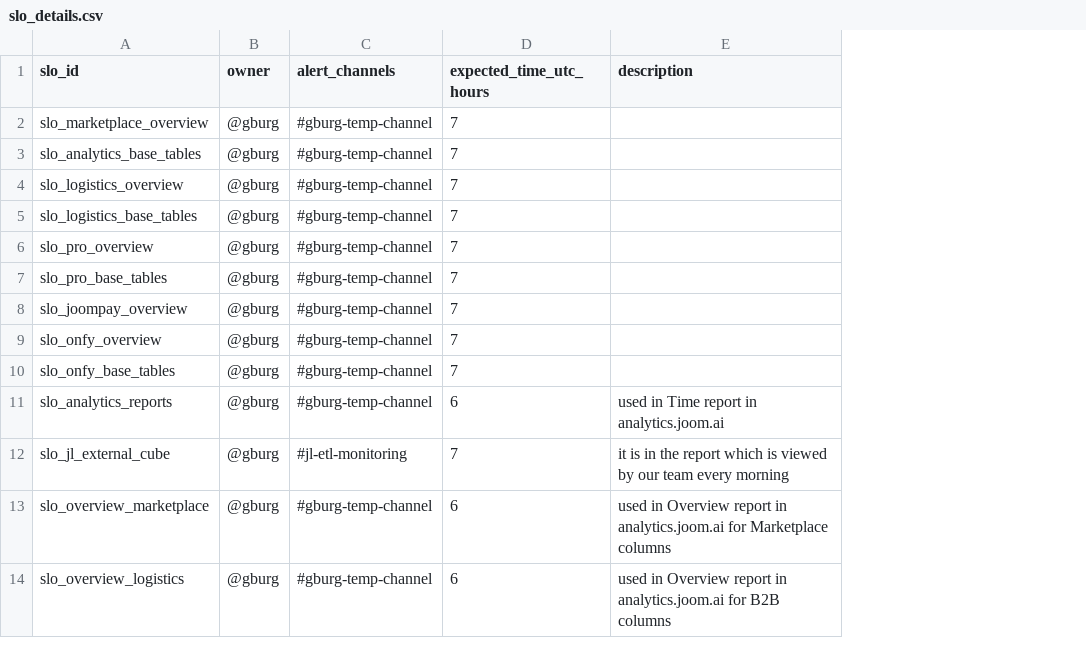
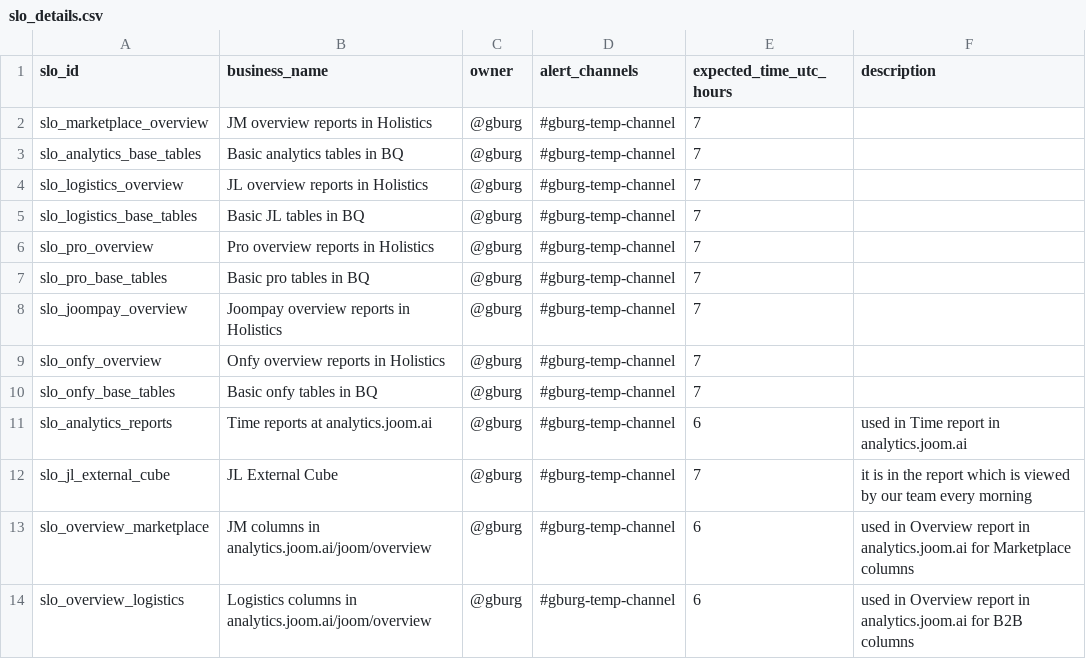
Before and after one commit to david-but-its-daweed/dbt-spark-models, a CSV file: analytics/dbt/seeds/slo_details.csv, drawn as a sheet; only a part is shown; addresses are those after the commit; the diff names each change by its address in the sheet, - before the commit and + after, or states it on an @@ line.

Commit message:
Add business_name field for so_details

```diff
--- a/analytics/dbt/seeds/slo_details.csv
+++ b/analytics/dbt/seeds/slo_details.csv
+column B (business_name), rows 2-14: JM overview reports in Holistics | Basic analytics tables in BQ | JL overview reports in Holistics | Basic JL tables in BQ | Pro overview reports in Holistics | Basic pro tables in BQ | Joompay overview reports in Holistics | Onfy overview reports in Holistics | Basic onfy tables in BQ | Time reports at analytics.joom.ai | JL External Cube | JM columns in analytics.joom.ai/joom/overview | Logistics columns in analytics.joom.ai/joom/overview
-D12 (alert_channels): #jl-etl-monitoring
+D12 (alert_channels): #gburg-temp-channel
```
